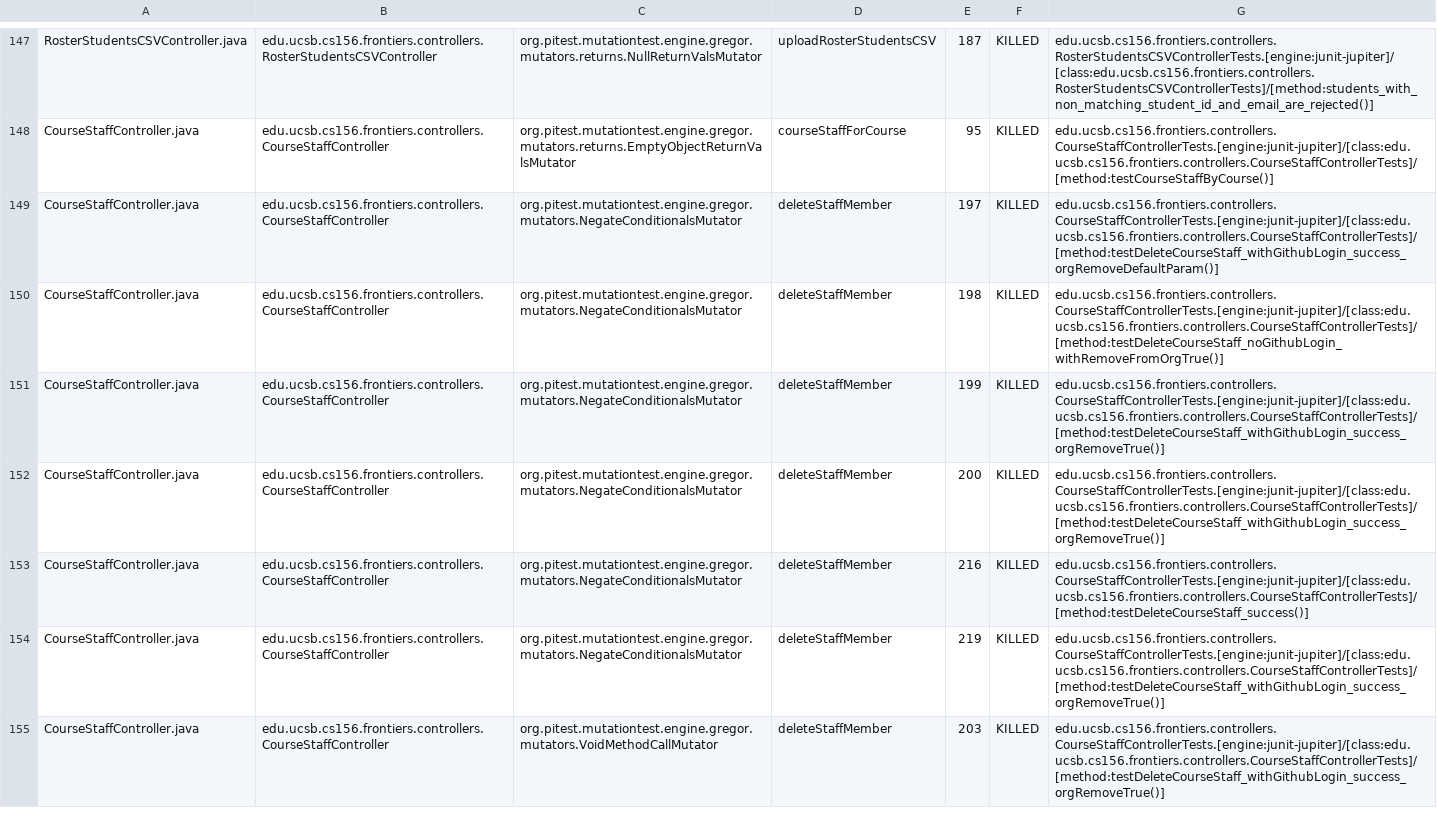
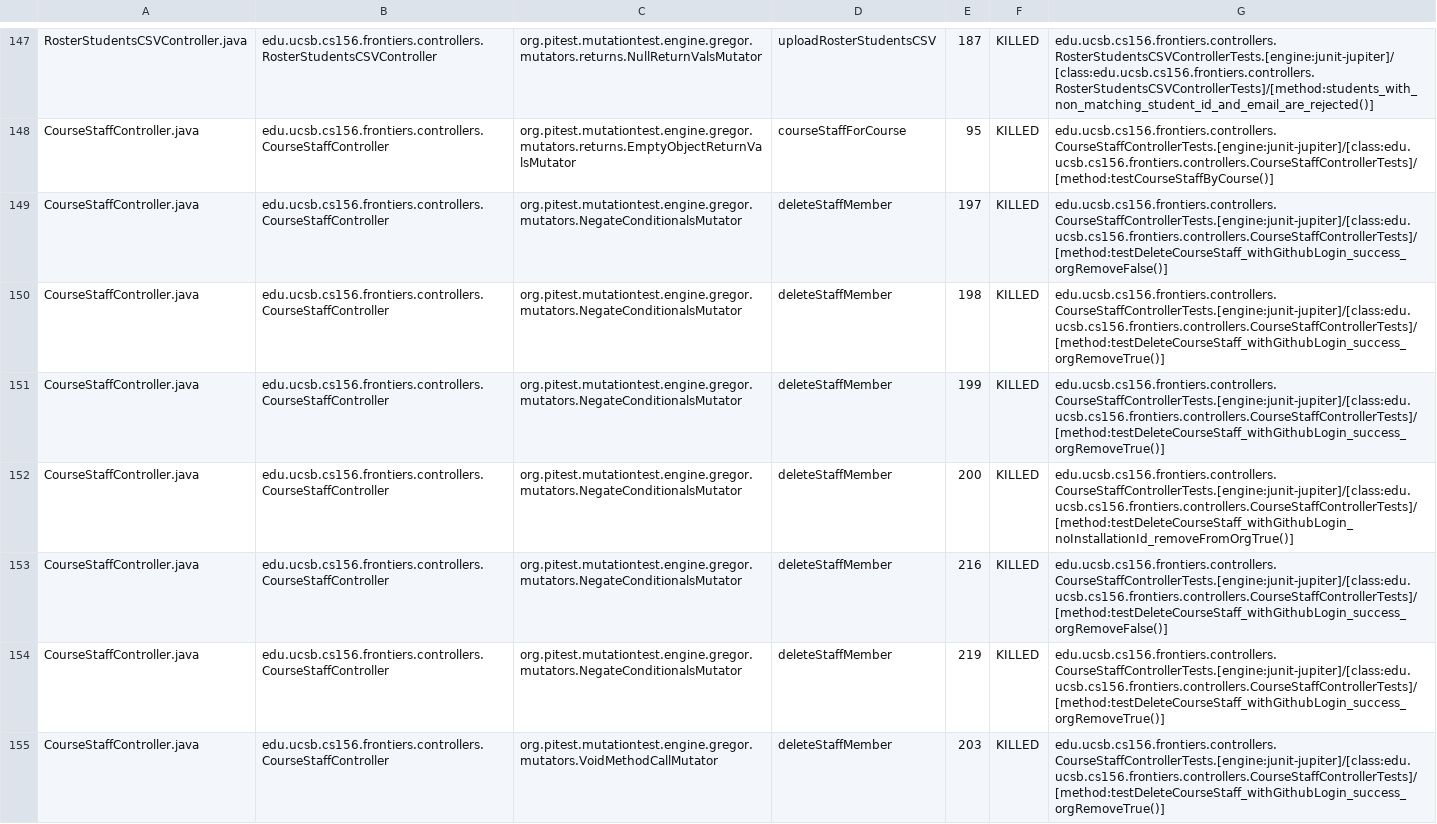
Before and after one commit to ucsb-cs156-f25/proj-frontiers-f25-11, a CSV file: prs/57/pitest/mutations.csv, drawn as a sheet; only a part is shown, gaps mark what is left out; the diff covers the shown part only.

Commit message:
Deploying to gh-pages from @ ucsb-cs156-f25/proj-frontiers-f25-11@4afb0624264ba6c31364891e75d235990026bb5b 🚀

```diff
--- a/prs/57/pitest/mutations.csv
+++ b/prs/57/pitest/mutations.csv
@@ -148,7 +148,7 @@ RosterStudentsCSVController.java,edu.ucsb.cs156.frontiers.controllers.RosterStud
 CourseStaffController.java,edu.ucsb.cs156.frontiers.controllers.CourseStaffController,org.pitest.mutationtest.engine.gregor.mutators.returns.EmptyObjectReturnValsMutator,courseStaffForCourse,95,KILLED,edu.ucsb.cs156.frontiers.controllers.CourseStaffControllerTests.[engine:junit-jupiter]/[class:edu.ucsb.cs156.frontiers.controllers.CourseStaffControllerTests]/[method:testCourseStaffByCourse()]
-CourseStaffController.java,edu.ucsb.cs156.frontiers.controllers.CourseStaffController,org.pitest.mutationtest.engine.gregor.mutators.NegateConditionalsMutator,deleteStaffMember,197,KILLED,edu.ucsb.cs156.frontiers.controllers.CourseStaffControllerTests.[engine:junit-jupiter]/[class:edu.ucsb.cs156.frontiers.controllers.CourseStaffControllerTests]/[method:testDeleteCourseStaff_withGithubLogin_success_orgRemoveDefaultParam()]
-CourseStaffController.java,edu.ucsb.cs156.frontiers.controllers.CourseStaffController,org.pitest.mutationtest.engine.gregor.mutators.NegateConditionalsMutator,deleteStaffMember,198,KILLED,edu.ucsb.cs156.frontiers.controllers.CourseStaffControllerTests.[engine:junit-jupiter]/[class:edu.ucsb.cs156.frontiers.controllers.CourseStaffControllerTests]/[method:testDeleteCourseStaff_noGithubLogin_withRemoveFromOrgTrue()]
+CourseStaffController.java,edu.ucsb.cs156.frontiers.controllers.CourseStaffController,org.pitest.mutationtest.engine.gregor.mutators.NegateConditionalsMutator,deleteStaffMember,197,KILLED,edu.ucsb.cs156.frontiers.controllers.CourseStaffControllerTests.[engine:junit-jupiter]/[class:edu.ucsb.cs156.frontiers.controllers.CourseStaffControllerTests]/[method:testDeleteCourseStaff_withGithubLogin_success_orgRemoveFalse()]
+CourseStaffController.java,edu.ucsb.cs156.frontiers.controllers.CourseStaffController,org.pitest.mutationtest.engine.gregor.mutators.NegateConditionalsMutator,deleteStaffMember,198,KILLED,edu.ucsb.cs156.frontiers.controllers.CourseStaffControllerTests.[engine:junit-jupiter]/[class:edu.ucsb.cs156.frontiers.controllers.CourseStaffControllerTests]/[method:testDeleteCourseStaff_withGithubLogin_success_orgRemoveTrue()]
 CourseStaffController.java,edu.ucsb.cs156.frontiers.controllers.CourseStaffController,org.pitest.mutationtest.engine.gregor.mutators.NegateConditionalsMutator,deleteStaffMember,199,KILLED,edu.ucsb.cs156.frontiers.controllers.CourseStaffControllerTests.[engine:junit-jupiter]/[class:edu.ucsb.cs156.frontiers.controllers.CourseStaffControllerTests]/[method:testDeleteCourseStaff_withGithubLogin_success_orgRemoveTrue()]
-CourseStaffController.java,edu.ucsb.cs156.frontiers.controllers.CourseStaffController,org.pitest.mutationtest.engine.gregor.mutators.NegateConditionalsMutator,deleteStaffMember,200,KILLED,edu.ucsb.cs156.frontiers.controllers.CourseStaffControllerTests.[engine:junit-jupiter]/[class:edu.ucsb.cs156.frontiers.controllers.CourseStaffControllerTests]/[method:testDeleteCourseStaff_withGithubLogin_success_orgRemoveTrue()]
-CourseStaffController.java,edu.ucsb.cs156.frontiers.controllers.CourseStaffController,org.pitest.mutationtest.engine.gregor.mutators.NegateConditionalsMutator,deleteStaffMember,216,KILLED,edu.ucsb.cs156.frontiers.controllers.CourseStaffControllerTests.[engine:junit-jupiter]/[class:edu.ucsb.cs156.frontiers.controllers.CourseStaffControllerTests]/[method:testDeleteCourseStaff_success()]
+CourseStaffController.java,edu.ucsb.cs156.frontiers.controllers.CourseStaffController,org.pitest.mutationtest.engine.gregor.mutators.NegateConditionalsMutator,deleteStaffMember,200,KILLED,edu.ucsb.cs156.frontiers.controllers.CourseStaffControllerTests.[engine:junit-jupiter]/[class:edu.ucsb.cs156.frontiers.controllers.CourseStaffControllerTests]/[method:testDeleteCourseStaff_withGithubLogin_noInstallationId_removeFromOrgTrue()]
+CourseStaffController.java,edu.ucsb.cs156.frontiers.controllers.CourseStaffController,org.pitest.mutationtest.engine.gregor.mutators.NegateConditionalsMutator,deleteStaffMember,216,KILLED,edu.ucsb.cs156.frontiers.controllers.CourseStaffControllerTests.[engine:junit-jupiter]/[class:edu.ucsb.cs156.frontiers.controllers.CourseStaffControllerTests]/[method:testDeleteCourseStaff_withGithubLogin_success_orgRemoveFalse()]
 CourseStaffController.java,edu.ucsb.cs156.frontiers.controllers.CourseStaffController,org.pitest.mutationtest.engine.gregor.mutators.NegateConditionalsMutator,deleteStaffMember,219,KILLED,edu.ucsb.cs156.frontiers.controllers.CourseStaffControllerTests.[engine:junit-jupiter]/[class:edu.ucsb.cs156.frontiers.controllers.CourseStaffControllerTests]/[method:testDeleteCourseStaff_withGithubLogin_success_orgRemoveTrue()]
```
Also changed, not shown: 29 edited cells elsewhere in this file, 51 other files.
